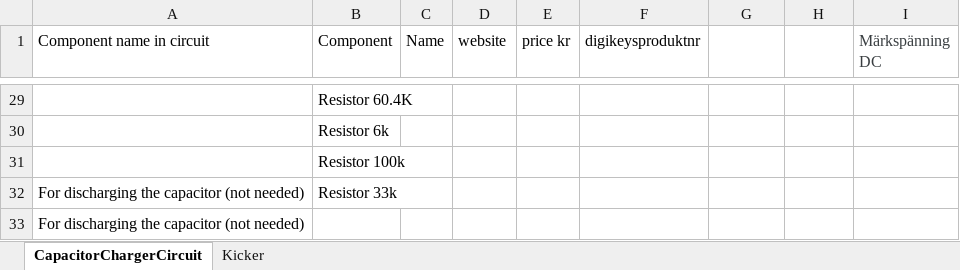
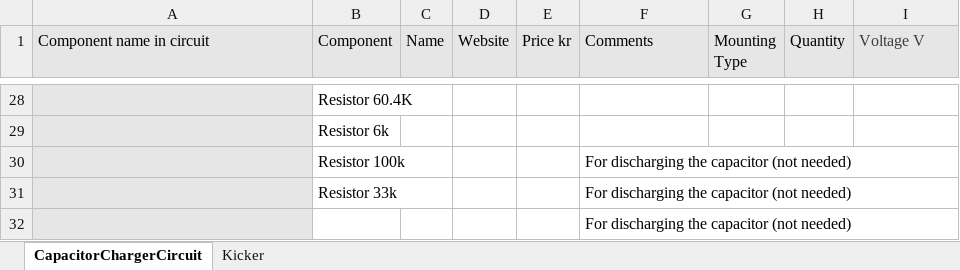
Before and after one commit to DVA490-474-Project-Course/SSL-Hardware-Development, an Excel workbook: BOM/BOM_Kicker_Draft.xlsx, sheet CapacitorChargerCircuit, drawn as a sheet; only a part is shown, gaps mark what is left out; values as stored, in another font and other column widths than the file's, no borders; removed rows and columns are numbered as before the commit, all else as after; the diff covers the shown part only; the diff names each change by its address in the sheet, - before the commit and + after, or states it on an @@ line.

```diff
--- a/BOM/BOM_Kicker_Draft.xlsx (sheet CapacitorChargerCircuit)
+++ b/BOM/BOM_Kicker_Draft.xlsx (sheet CapacitorChargerCircuit)
-A1:I1 fill: none
+A1:I1 fill: #E7E6E6
-D1: website
+D1: Website
-E1: price kr
+E1: Price kr
-F1: digikeysproduktnr
+F1: Comments
-G1: (empty)
+G1: Mounting Type
-H1: (empty)
+H1: Quantity
-I1: Märkspänning DC
+I1: Voltage V
-A28:A30 fill: none
+A28:A30 fill: #E7E6E6
-F30 (Comments): (empty)
+F30 (Comments): For discharging the capacitor (not needed)
-row 32: For discharging the capacitor (not needed) | Resistor 33k
-row 33: For discharging the capacitor (not needed)
+row 31:  | Resistor 33k |  |  |  | For discharging the capacitor (not needed)
+row 32:  |  |  |  |  | For discharging the capacitor (not needed)
```
Also changed, not shown: 1 removed row, 33 edited cells and cell formats elsewhere in this sheet.
